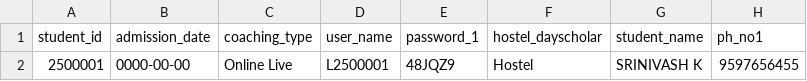
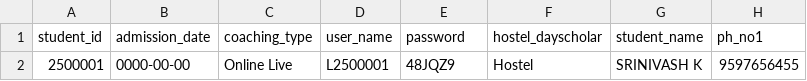
Before and after one commit to infotracktechnology/green_park, a CSV file: template/student_export.csv, drawn as a sheet; only a part is shown; the diff names each change by its address in the sheet, - before the commit and + after, or states it on an @@ line.

Commit message:
Student api

```diff
--- a/template/student_export.csv
+++ b/template/student_export.csv
-E1: password_1
+E1: password
```
Also changed, not shown: 8 other files.
